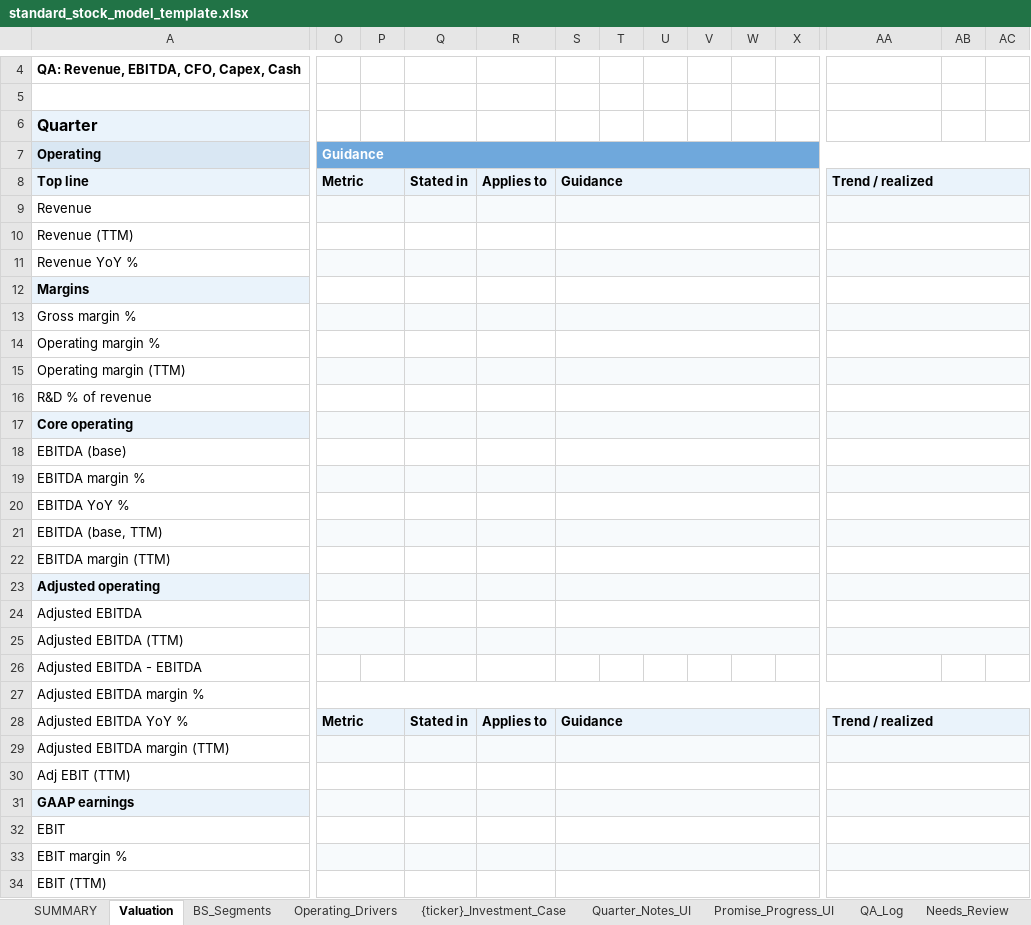
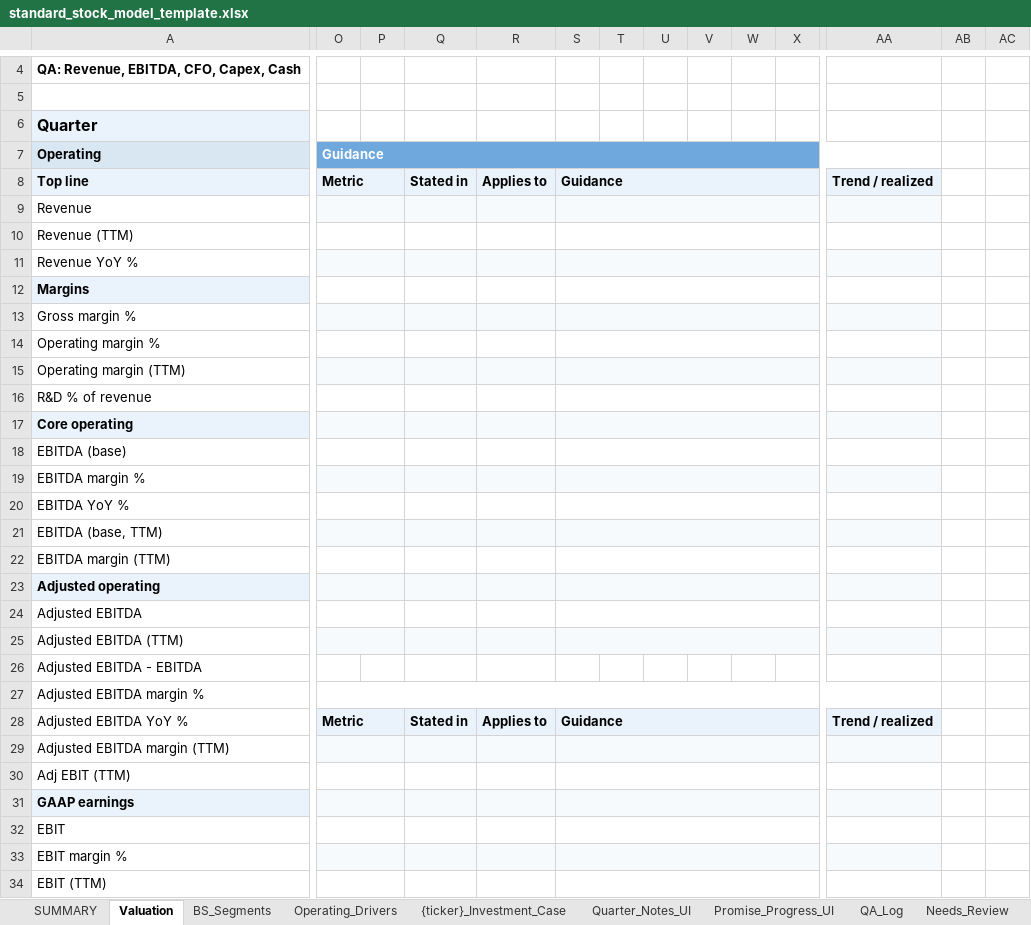
Before and after one commit to Jibbern/Aktie-modellering, an Excel workbook: templates/standard_stock_model_template.xlsx, sheet Valuation, drawn as a sheet; only a part is shown, gaps mark what is left out; values as stored, in another font and other column widths than the file's, no borders; conditional formats not drawn; the diff covers the shown part only; the diff names each change by its address in the sheet, - before the commit and + after, or states it on an @@ line.

Commit message:
Add Hidden Value workbook recomputation

```diff
--- a/templates/standard_stock_model_template.xlsx (sheet Valuation)
+++ b/templates/standard_stock_model_template.xlsx (sheet Valuation)
-O7:AC7 merged
+O7:AA7 merged
-AA8:AC8 merged
-AA9:AC9 merged
-AA10:AC10 merged
-AA11:AC11 merged
-AA12:AC12 merged
-AA13:AC13 merged
-AA14:AC14 merged
-AA15:AC15 merged
-AA16:AC16 merged
-AA17:AC17 merged
-AA18:AC18 merged
-AA19:AC19 merged
-AA20:AC20 merged
-AA21:AC21 merged
-AA22:AC22 merged
-AA23:AC23 merged
-AA24:AC24 merged
-AA25:AC25 merged
-O27:AC27 merged
+O27:AA27 merged
-AA28:AC28 merged
-AA29:AC29 merged
-AA30:AC30 merged
-AA31:AC31 merged
-AA32:AC32 merged
-AA33:AC33 merged
-AA34:AC34 merged
```
Also changed, not shown: merged cells elsewhere in this sheet, hidden cells, 52 other files.
